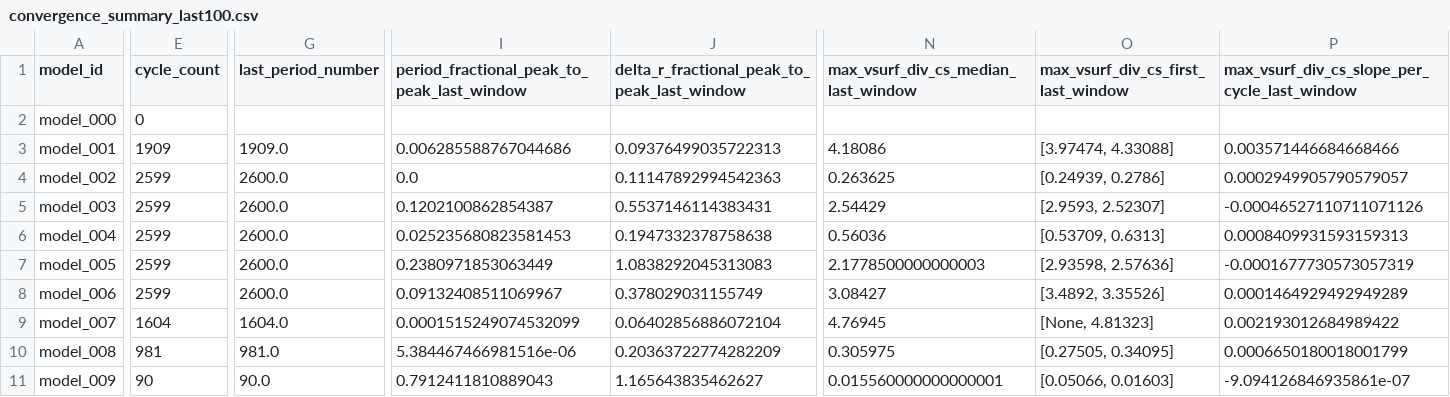
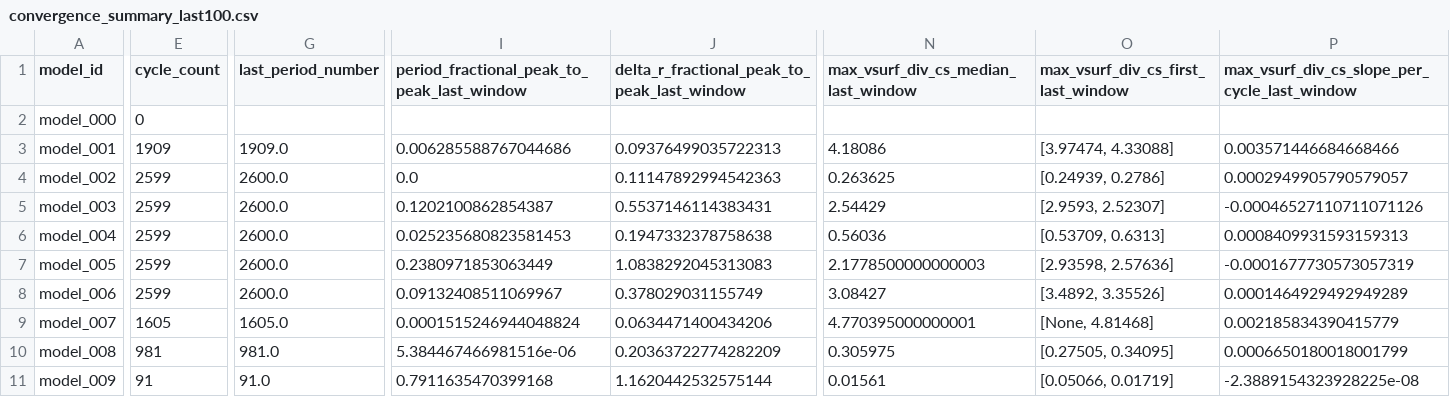
Before and after one commit to earlbellinger/earlbellinger.github.io, a CSV file: apps/kappa/metadata/convergence_summary_last100.csv, drawn as a sheet; only a part is shown, gaps mark what is left out; the diff covers the shown part only; the diff names each change by its address in the sheet, - before the commit and + after, or states it on an @@ line.

```diff
--- a/apps/kappa/metadata/convergence_summary_last100.csv
+++ b/apps/kappa/metadata/convergence_summary_last100.csv
-E9 (cycle_count): 1604
+E9 (cycle_count): 1605
-G9 (last_period_number): 1604.0
+G9 (last_period_number): 1605.0
-I9: 0.0001515249074532099
+I9: 0.0001515246944048824
-J9: 0.06402856886072104
+J9: 0.0634471400434206
-N9: 4.76945
+N9: 4.770395000000001
-O9: [None, 4.81323]
+O9: [None, 4.81468]
-P9: 0.002193012684989422
+P9: 0.002185834390415779
-E11 (cycle_count): 90
+E11 (cycle_count): 91
-G11 (last_period_number): 90.0
+G11 (last_period_number): 91.0
-I11: 0.7912411810889043
+I11: 0.7911635470399168
-J11: 1.165643835462627
+J11: 1.1620442532575144
-N11: 0.015560000000000001
+N11: 0.01561
-O11: [0.05066, 0.01603]
+O11: [0.05066, 0.01719]
-P11: -9.094126846935861e-07
+P11: -2.3889154323928225e-08
```
Also changed, not shown: 4 edited cells elsewhere in this file, apps/kappa/metadata/models.csv, 18 other files.
